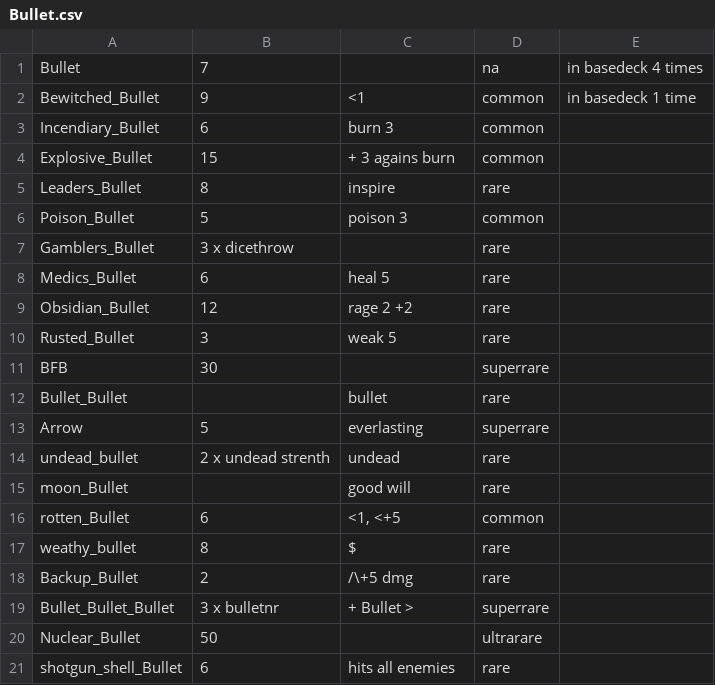
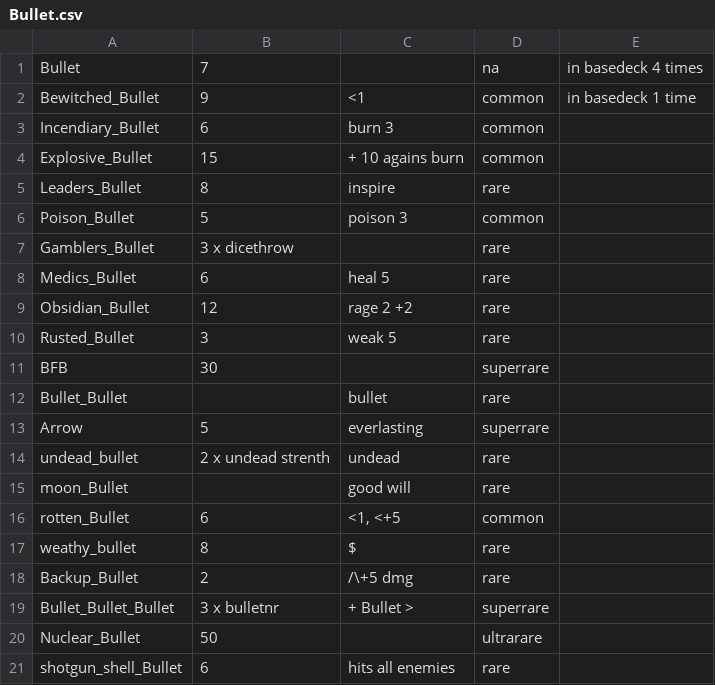
Before and after one commit to DavidAngerer/Fourty-Five, a CSV file: res/CardData/Bullet.csv, drawn as a sheet.

Commit message:
viel shit mit bullets :\

```diff
--- a/res/CardData/Bullet.csv
+++ b/res/CardData/Bullet.csv
@@ -3,3 +3,3 @@ Bewitched_Bullet;9;<1;common;in basedeck 1 time;;
 Incendiary_Bullet;6;burn 3;common;;;
-Explosive_Bullet;15;+  3  agains burn;common;;;
+Explosive_Bullet;15;+  10  agains burn;common;;;
 Leaders_Bullet;8;inspire;rare;;;
```
Also changed, not shown: 6 other files.
